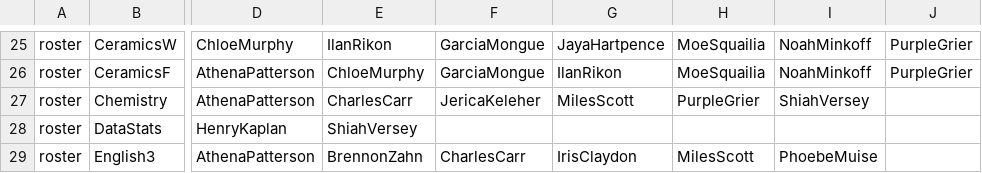
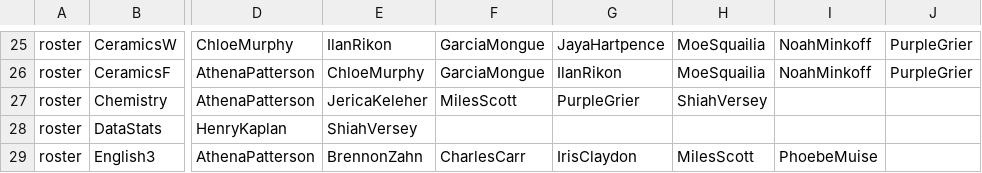
Before and after one commit to buxtonschool/attendance, a CSV file: sd.csv, drawn as a sheet; only a part is shown, gaps mark what is left out; the diff names each change by its address in the sheet, - before the commit and + after, or states it on an @@ line.

```diff
--- a/sd.csv
+++ b/sd.csv
-E27: CharlesCarr
+E27: JericaKeleher
-F27: JericaKeleher
+F27: MilesScott
-G27: MilesScott
+G27: PurpleGrier
-H27: PurpleGrier
+H27: ShiahVersey
-I27: ShiahVersey
+I27: (empty)
```
Also changed, not shown: 1 other file.
